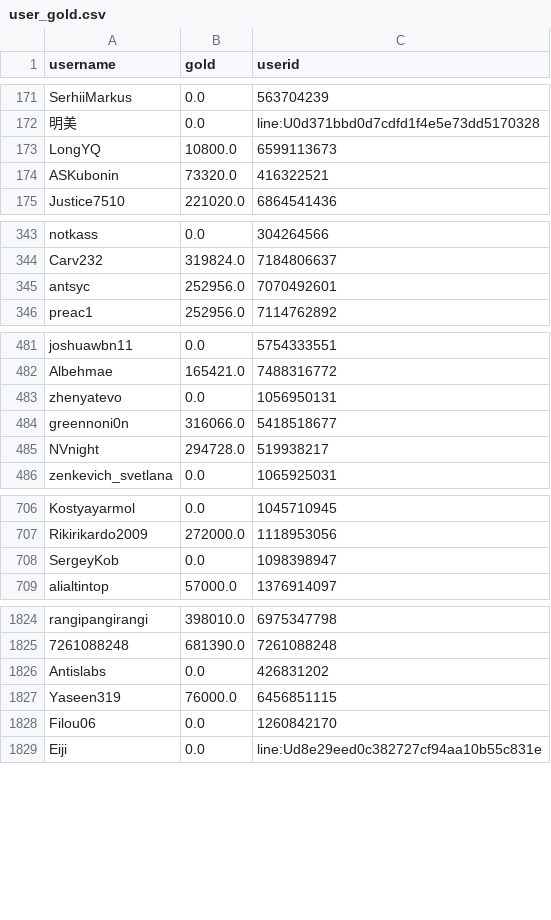
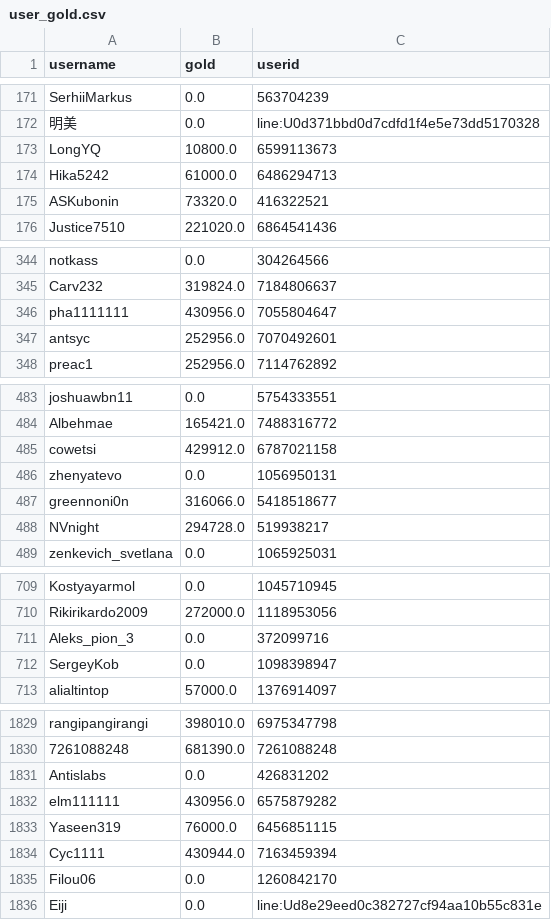
Before and after one commit to a-bormotov/tg_gold_rush, a CSV file: user_gold.csv, drawn as a sheet; only a part is shown, gaps mark what is left out; the diff covers the shown part only; the diff names each change by its address in the sheet, - before the commit and + after, or states it on an @@ line.

```diff
--- a/user_gold.csv
+++ b/user_gold.csv
+row 174: Hika5242 | 61000.0 | 6486294713
+row 346: pha1111111 | 430956.0 | 7055804647
+row 485: cowetsi | 429912.0 | 6787021158
+row 711: Aleks_pion_3 | 0.0 | 372099716
+row 1832: elm111111 | 430956.0 | 6575879282
+row 1834: Cyc1111 | 430944.0 | 7163459394
```
Also changed, not shown: 1 added row and 12 edited cells elsewhere in this file, user_total.csv.
